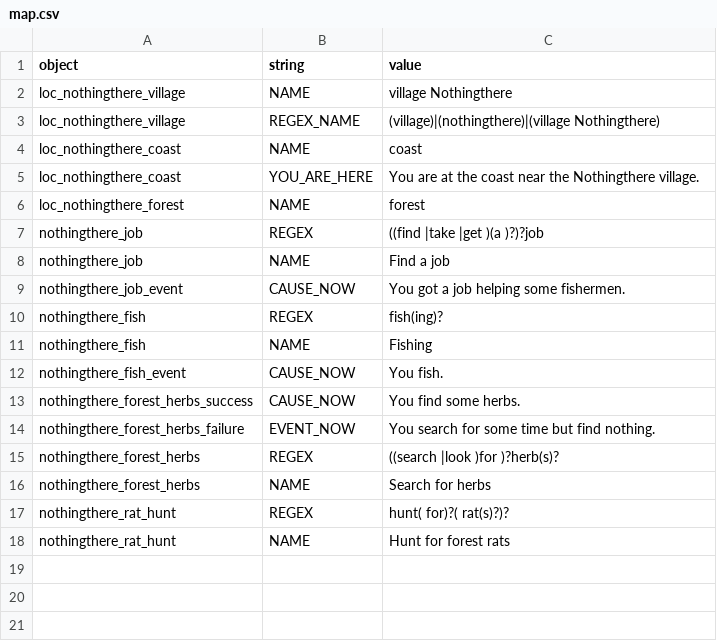
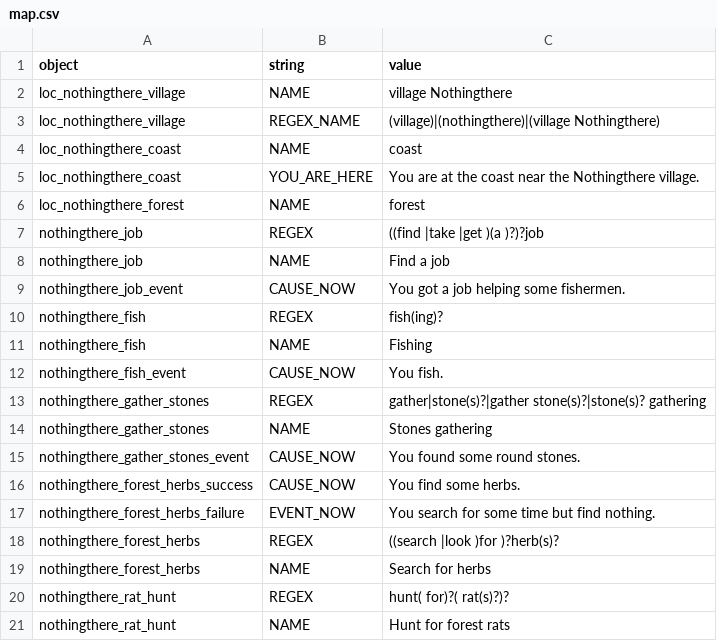
Before and after one commit to lychanl/discord-text-rpg, a CSV file: worlds/default/locales/en/map.csv, drawn as a sheet.

```diff
--- a/worlds/default/locales/en/map.csv
+++ b/worlds/default/locales/en/map.csv
@@ -12,2 +12,5 @@ nothingthere_fish,NAME,Fishing
 nothingthere_fish_event,CAUSE_NOW,"You fish. "
+nothingthere_gather_stones,REGEX,"gather|stone(s)?|gather stone(s)?|stone(s)? gathering"
+nothingthere_gather_stones,NAME,Stones gathering
+nothingthere_gather_stones_event,CAUSE_NOW,You found some round stones.
 nothingthere_forest_herbs_success,CAUSE_NOW,"You find some herbs. "
```
Also changed, not shown: worlds/default/locales/en/default.csv, worlds/default/locales/en/items.csv, 14 other files.
